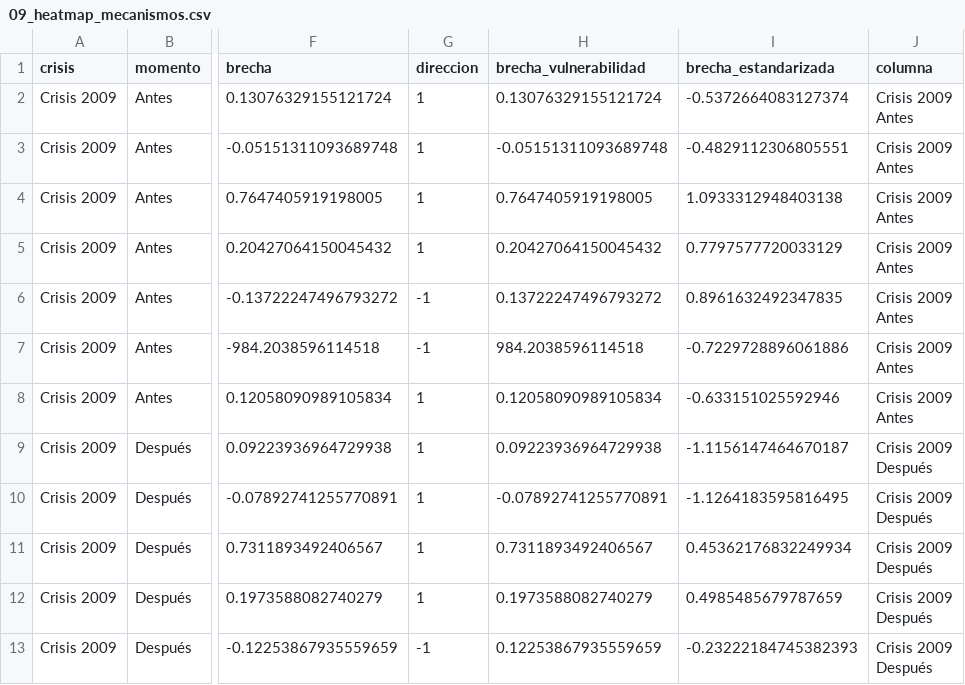
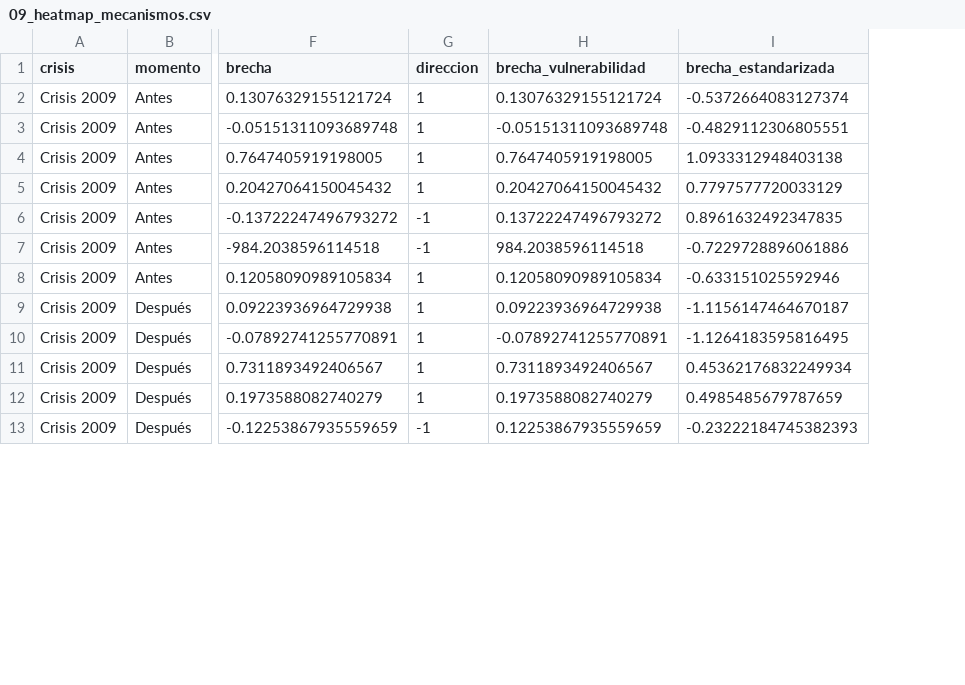
Before and after one commit to abrilweinbaur/ProyectoFinalMDV2026, a CSV file: output/tablas/graficos/09_heatmap_mecanismos.csv, drawn as a sheet; only a part is shown, gaps mark what is left out; ↵ is a line break in a cell; the diff names each change by its address in the sheet, - before the commit and + after, or states it on an @@ line.

```diff
--- a/output/tablas/graficos/09_heatmap_mecanismos.csv
+++ b/output/tablas/graficos/09_heatmap_mecanismos.csv
-column J (columna), rows 2-13: Crisis 2009 ↵ Antes | Crisis 2009 ↵ Antes | Crisis 2009 ↵ Antes | Crisis 2009 ↵ Antes | Crisis 2009 ↵ Antes | Crisis 2009 ↵ Antes | Crisis 2009 ↵ Antes | Crisis 2009 ↵ Después | Crisis 2009 ↵ Después | Crisis 2009 ↵ Después | Crisis 2009 ↵ Después | Crisis 2009 ↵ Después
```
Also changed, not shown: output/tablas/graficos/01_serie_pobreza_zona.csv, output/tablas/graficos/03_brecha_territorial.csv, 12 other files.
